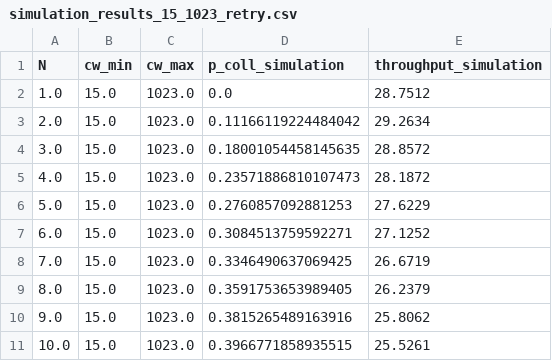
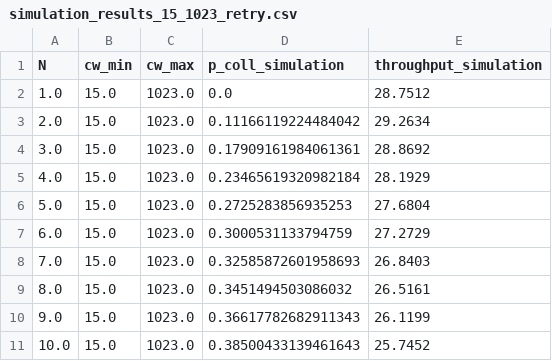
Before and after one commit to cecyliaborek/DCF-NumPy-simulation, a CSV file: results/simulation_results_15_1023_retry.csv, drawn as a sheet.

Commit message:
correct the retry limit in dcf NumPy simulation from 4 to 7

```diff
--- a/results/simulation_results_15_1023_retry.csv
+++ b/results/simulation_results_15_1023_retry.csv
@@ -3,9 +3,9 @@ N,cw_min,cw_max,p_coll_simulation,throughput_simulation
 2.0,15.0,1023.0,0.11166119224484042,29.2634
-3.0,15.0,1023.0,0.18001054458145635,28.8572
-4.0,15.0,1023.0,0.23571886810107473,28.1872
-5.0,15.0,1023.0,0.2760857092881253,27.6229
-6.0,15.0,1023.0,0.3084513759592271,27.1252
-7.0,15.0,1023.0,0.3346490637069425,26.6719
-8.0,15.0,1023.0,0.3591753653989405,26.2379
-9.0,15.0,1023.0,0.3815265489163916,25.8062
-10.0,15.0,1023.0,0.3966771858935515,25.5261
+3.0,15.0,1023.0,0.17909161984061361,28.8692
+4.0,15.0,1023.0,0.23465619320982184,28.1929
+5.0,15.0,1023.0,0.2725283856935253,27.6804
+6.0,15.0,1023.0,0.3000531133794759,27.2729
+7.0,15.0,1023.0,0.32585872601958693,26.8403
+8.0,15.0,1023.0,0.3451494503086032,26.5161
+9.0,15.0,1023.0,0.36617782682911343,26.1199
+10.0,15.0,1023.0,0.38500433139461643,25.7452
```
Also changed, not shown: results/final_results_15_1023_retry.csv, 3 other files.
